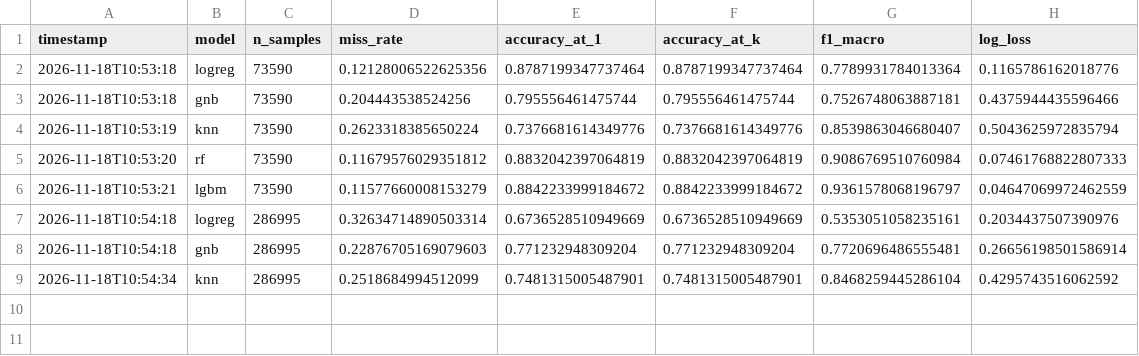
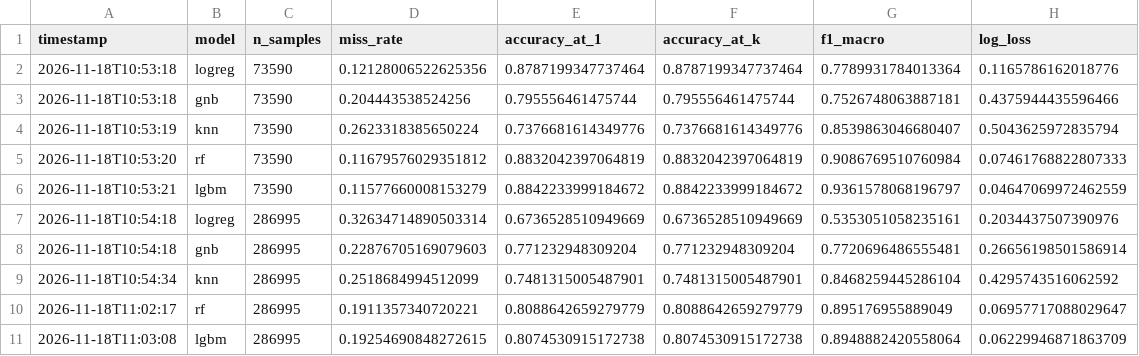
Before and after one commit to RockingThej/ML_Hackathon, a CSV file: results/model_comparison.csv, drawn as a sheet.

Commit message:
feat(results): add random forest benchmark to model comparison

```diff
--- a/results/model_comparison.csv
+++ b/results/model_comparison.csv
@@ -9 +9,3 @@ timestamp,model,n_samples,miss_rate,accuracy_at_1,accuracy_at_k,f1_macro,log_los
 2026-11-18T10:54:34,knn,286995,0.2518684994512099,0.7481315005487901,0.7481315005487901,0.8468259445286104,0.4295743516062592
+2026-11-18T11:02:17,rf,286995,0.1911357340720221,0.8088642659279779,0.8088642659279779,0.895176955889049,0.06957717088029647
+2026-11-18T11:03:08,lgbm,286995,0.19254690848272615,0.8074530915172738,0.8074530915172738,0.8948882420558064,0.06229946871863709
```
Also changed, not shown: 1 other file.
